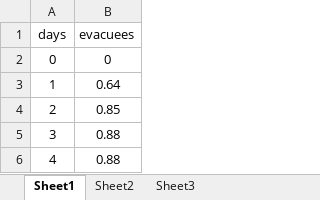
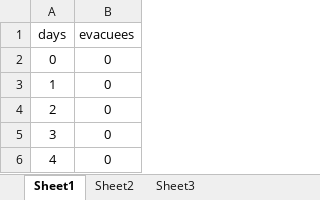
Before and after one commit to alex-dietz/model-based-decision-making, an Excel workbook: final_assignment/data/EWS.xlsx, sheet Sheet1, drawn as a sheet; values as stored, in another font and other column widths than the file's, no borders; the diff names each change by its address in the sheet, - before the commit and + after, or states it on an @@ line.

```diff
--- a/final_assignment/data/EWS.xlsx (sheet Sheet1)
+++ b/final_assignment/data/EWS.xlsx (sheet Sheet1)
-B3 (evacuees): 0.64
+B3 (evacuees): 0
-B4 (evacuees): 0.85
+B4 (evacuees): 0
-B5:B6 (evacuees): 0.88
+B5:B6 (evacuees): 0
```
Also changed, not shown: 4 other files.
